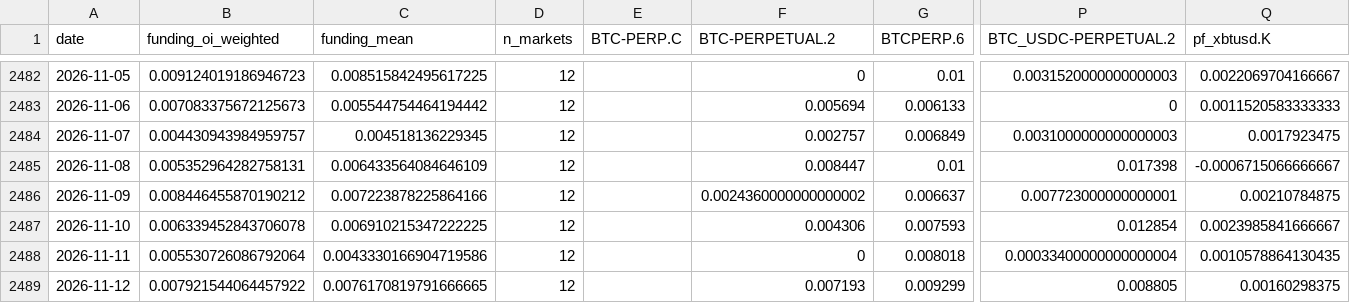
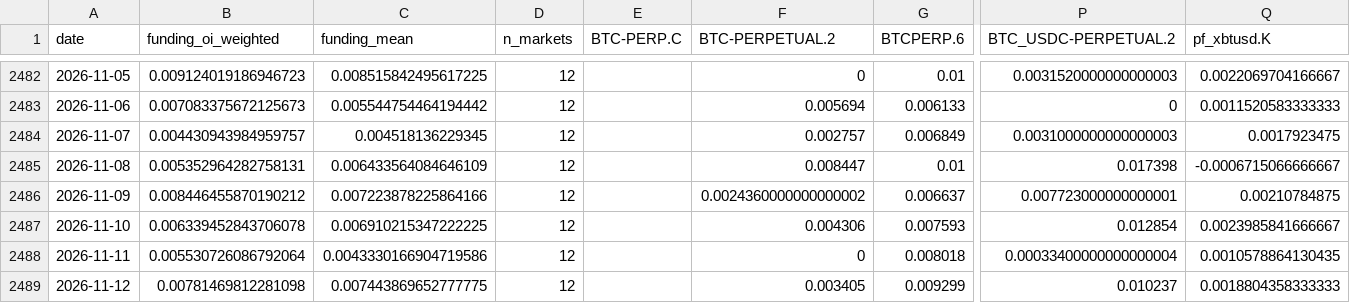
Before and after one commit to jaredbausch-ai/ctzb-data, a CSV file: data/derivs/BTC_funding_daily.csv, drawn as a sheet; only a part is shown, gaps mark what is left out; the diff names each change by its address in the sheet, - before the commit and + after, or states it on an @@ line.

```diff
--- a/data/derivs/BTC_funding_daily.csv
+++ b/data/derivs/BTC_funding_daily.csv
-B2489 (funding_oi_weighted): 0.007921544064457922
+B2489 (funding_oi_weighted): 0.00781469812281098
-C2489 (funding_mean): 0.0076170819791666665
+C2489 (funding_mean): 0.007443869652777775
-F2489 (BTC-PERPETUAL.2): 0.007193
+F2489 (BTC-PERPETUAL.2): 0.003405
-P2489 (BTC_USDC-PERPETUAL.2): 0.008805
+P2489 (BTC_USDC-PERPETUAL.2): 0.010237
-Q2489 (pf_xbtusd.K): 0.00160298375
+Q2489 (pf_xbtusd.K): 0.0018804358333333
```
Also changed, not shown: data/ETH_4H.csv, data/derivs/BTC_oi_daily.csv, 35 other files.
